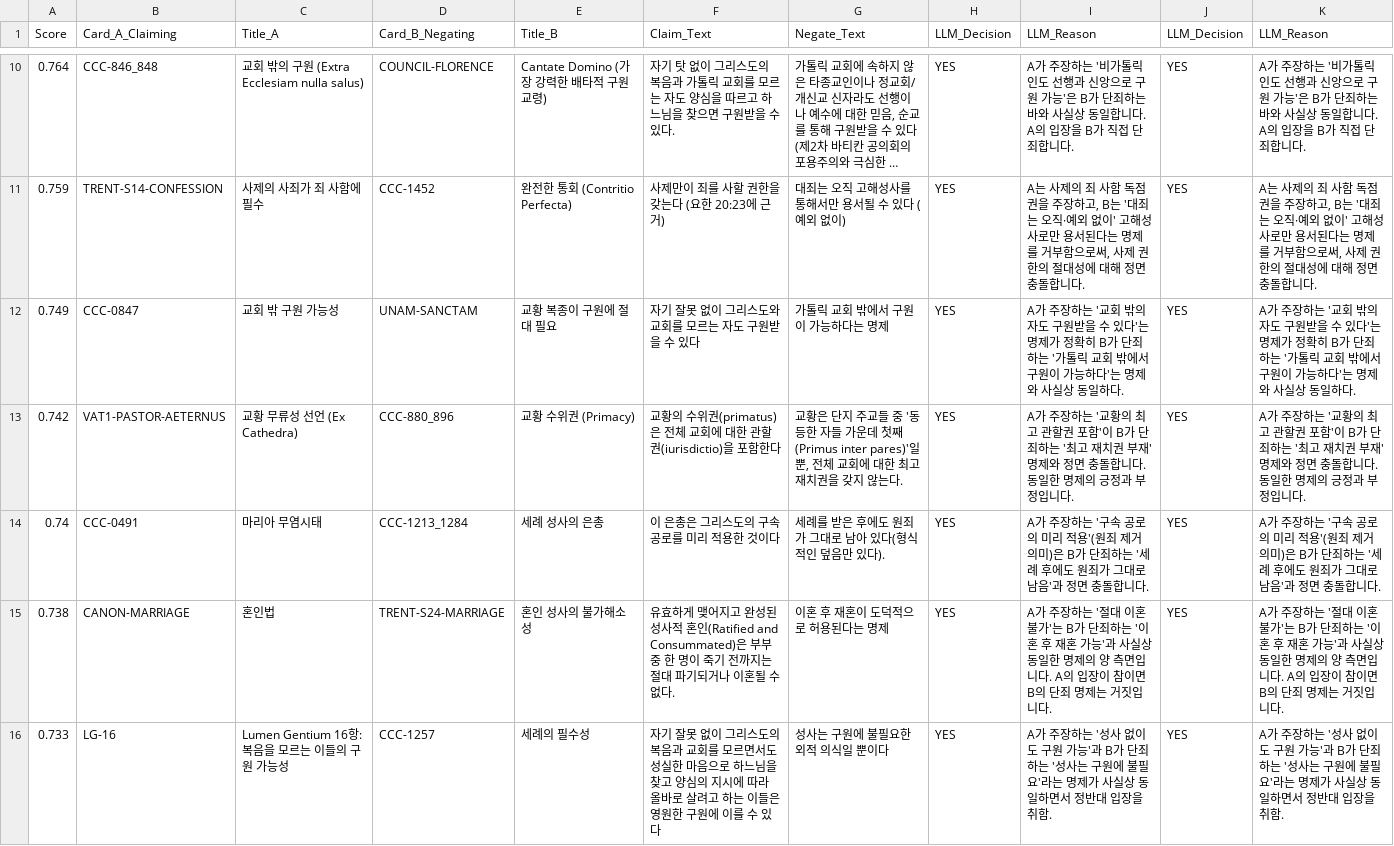
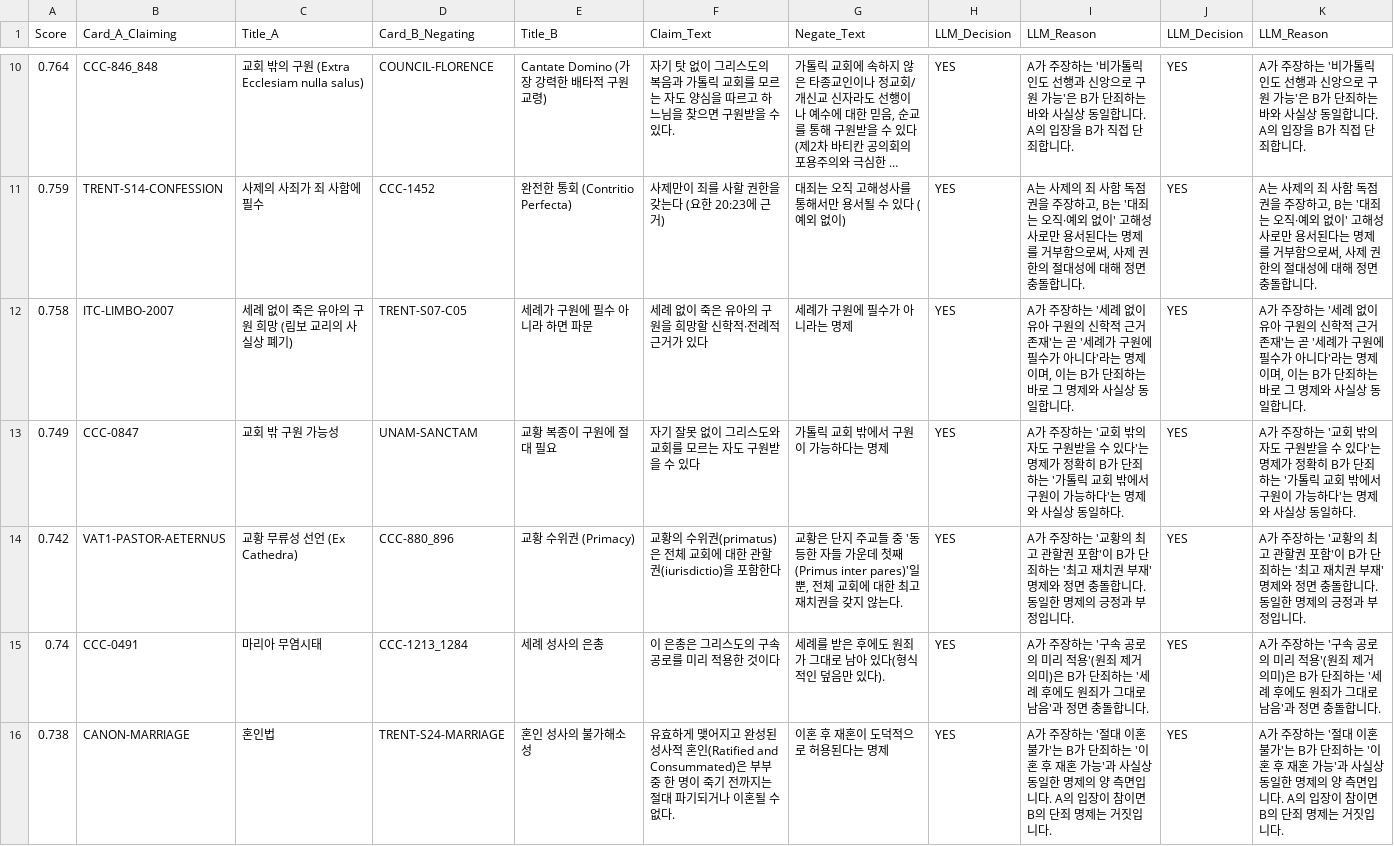
Before and after one commit to jloveonly-prog/the-scripture-audit-ko, a CSV file: the-catholic-audit/07_REPORT/llm_verified_conflicts.csv, drawn as a sheet; only a part is shown, gaps mark what is left out; the shorter side is filled out with more unchanged rows; long unchanged cells end in …; the diff covers the shown part only; the diff names each change by its address in the sheet, - before the commit and + after, or states it on an @@ line.

```diff
--- a/the-catholic-audit/07_REPORT/llm_verified_conflicts.csv
+++ b/the-catholic-audit/07_REPORT/llm_verified_conflicts.csv
+row 12: 0.758 | ITC-LIMBO-2007 | 세례 없이 죽은 유아의 구원 희망 (림보 교리의 사실상 폐기) | TRENT-S07-C05 | 세례가 구원에 필수 아니라 하면 파문 | 세례 없이 죽은 유아의 구원을 희망할 신학적·전례적 근거가 있다 | 세례가 구원에 필수가 아니라는 명제 | YES | A가 주장하는 '세례 없이 유아 구원의 신학적 근거 존재'는 곧 '세례가 구원에 필수가 아니다'라는 명제이며, 이는 B가 단죄하는 바로 그 명제와 사실상 동일합니다. | YES | A가 주장하는 '세례 없이 유아 구원의 신학적 근거 존재'는 곧 '세례가 구원에 필수가 아니다'라는 명제이며, 이는 B가 단죄하는 바로 그 명제와 사실상 동일합니다.
```
Also changed, not shown: 6 added rows elsewhere in this file, 27 other files.
